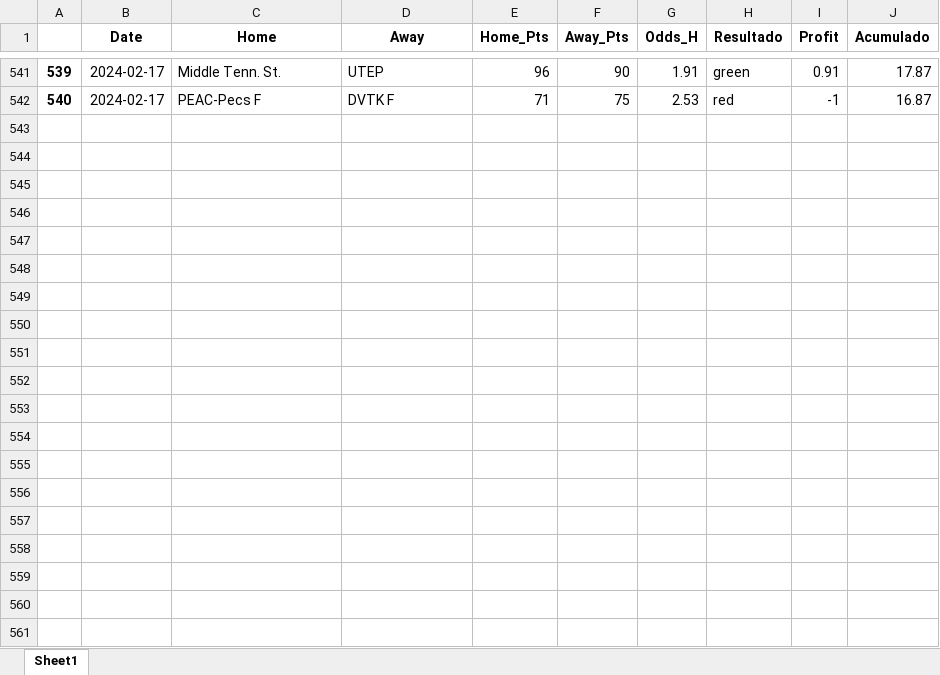
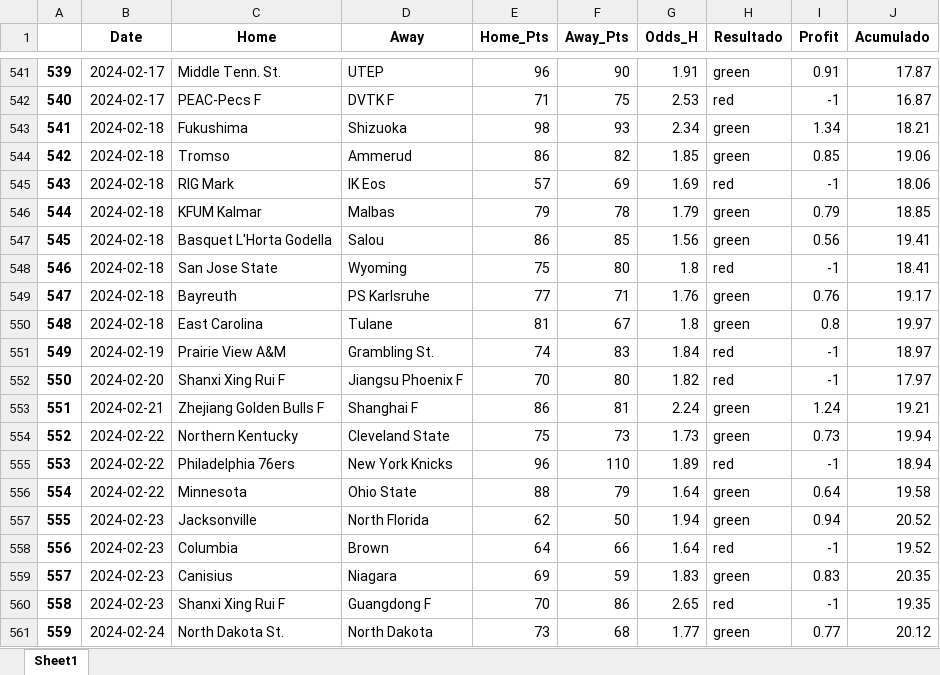
Before and after one commit to johnn1sbo3s/basketball_models, an Excel workbook: acp_metodos/excel_files/back_home_v3.xlsx, sheet Sheet1, drawn as a sheet; only a part is shown, gaps mark what is left out; values as stored, in another font and other column widths than the file's, no borders; the diff covers the shown part only; the diff names each change by its address in the sheet, - before the commit and + after, or states it on an @@ line.

```diff
--- a/acp_metodos/excel_files/back_home_v3.xlsx (sheet Sheet1)
+++ b/acp_metodos/excel_files/back_home_v3.xlsx (sheet Sheet1)
+row 543: 541 | 2024-02-18 | Fukushima | Shizuoka | 98 | 93 | 2.34 | green | 1.34 | 18.21
+row 544: 542 | 2024-02-18 | Tromso | Ammerud | 86 | 82 | 1.85 | green | 0.85 | 19.06
+row 545: 543 | 2024-02-18 | RIG Mark | IK Eos | 57 | 69 | 1.69 | red | -1 | 18.06
+row 546: 544 | 2024-02-18 | KFUM Kalmar | Malbas | 79 | 78 | 1.79 | green | 0.79 | 18.85
+row 547: 545 | 2024-02-18 | Basquet L'Horta Godella | Salou | 86 | 85 | 1.56 | green | 0.56 | 19.41
+row 548: 546 | 2024-02-18 | San Jose State | Wyoming | 75 | 80 | 1.8 | red | -1 | 18.41
+row 549: 547 | 2024-02-18 | Bayreuth | PS Karlsruhe | 77 | 71 | 1.76 | green | 0.76 | 19.17
+row 550: 548 | 2024-02-18 | East Carolina | Tulane | 81 | 67 | 1.8 | green | 0.8 | 19.97
+row 551: 549 | 2024-02-19 | Prairie View A&M | Grambling St. | 74 | 83 | 1.84 | red | -1 | 18.97
+row 552: 550 | 2024-02-20 | Shanxi Xing Rui F | Jiangsu Phoenix F | 70 | 80 | 1.82 | red | -1 | 17.97
+row 553: 551 | 2024-02-21 | Zhejiang Golden Bulls F | Shanghai F | 86 | 81 | 2.24 | green | 1.24 | 19.21
+row 554: 552 | 2024-02-22 | Northern Kentucky | Cleveland State | 75 | 73 | 1.73 | green | 0.73 | 19.94
+row 555: 553 | 2024-02-22 | Philadelphia 76ers | New York Knicks | 96 | 110 | 1.89 | red | -1 | 18.94
+row 556: 554 | 2024-02-22 | Minnesota | Ohio State | 88 | 79 | 1.64 | green | 0.64 | 19.58
+row 557: 555 | 2024-02-23 | Jacksonville | North Florida | 62 | 50 | 1.94 | green | 0.94 | 20.52
+row 558: 556 | 2024-02-23 | Columbia | Brown | 64 | 66 | 1.64 | red | -1 | 19.52
+row 559: 557 | 2024-02-23 | Canisius | Niagara | 69 | 59 | 1.83 | green | 0.83 | 20.35
+row 560: 558 | 2024-02-23 | Shanxi Xing Rui F | Guangdong F | 70 | 86 | 2.65 | red | -1 | 19.35
+row 561: 559 | 2024-02-24 | North Dakota St. | North Dakota | 73 | 68 | 1.77 | green | 0.77 | 20.12
```
Also changed, not shown: 12 added rows elsewhere in this sheet, acp_metodos/excel_files/over_v0.xlsx, 3 other files.
